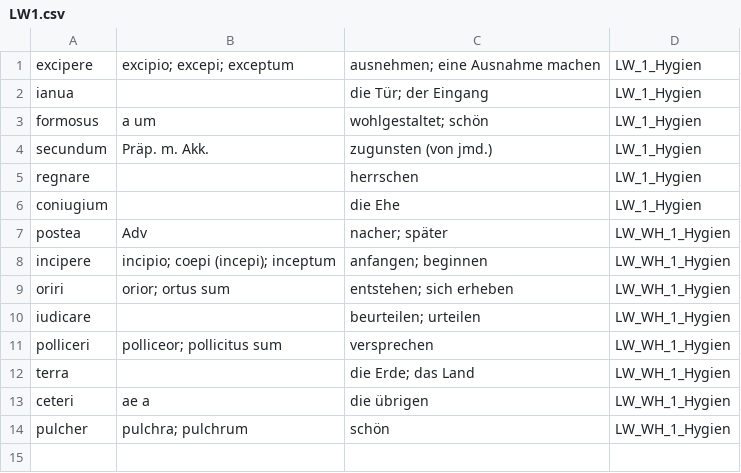
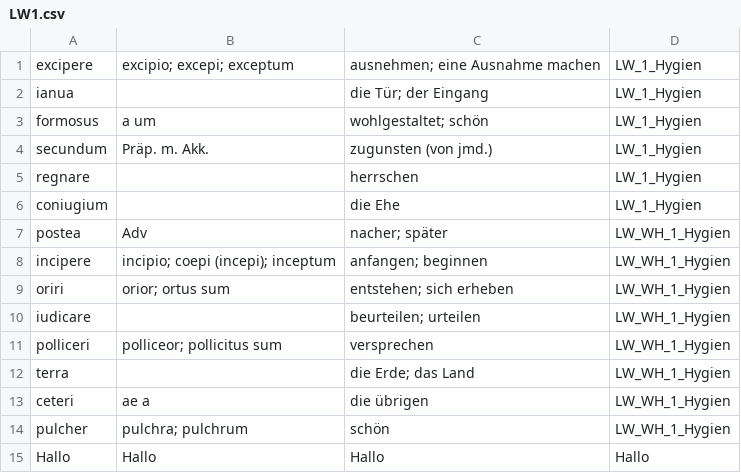
Before and after one commit to NickClass007/Navis-Salutaris, a CSV file: Woerter/LW1.csv, drawn as a sheet.

Commit message:
Update LW1.csv

```diff
--- a/Woerter/LW1.csv
+++ b/Woerter/LW1.csv
@@ -14 +14,2 @@ ceteri, ae a, die übrigen, LW_WH_1_Hygien
 pulcher, pulchra; pulchrum, schön, LW_WH_1_Hygien
+Hallo, Hallo, Hallo, Hallo
```
